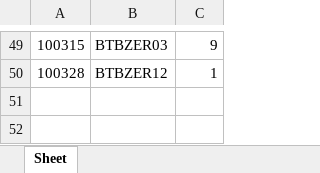
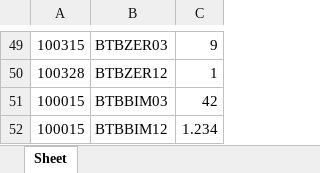
Before and after one commit to YounesMaarouf/ConvertToCSV, an Excel workbook: test.xlsx, sheet Sheet, drawn as a sheet; only a part is shown, gaps mark what is left out; values as stored, in another font and other column widths than the file's, no borders; the diff names each change by its address in the sheet, - before the commit and + after, or states it on an @@ line.

```diff
--- a/test.xlsx (sheet Sheet)
+++ b/test.xlsx (sheet Sheet)
+row 51: 100015 | BTBBIM03 | 42
+row 52: 100015 | BTBBIM12 | 1.234
```
Also changed, not shown: 2 other files.
